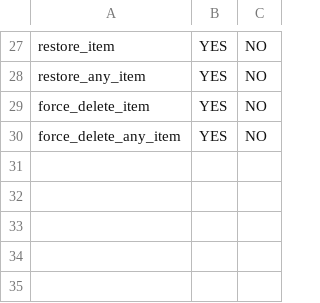
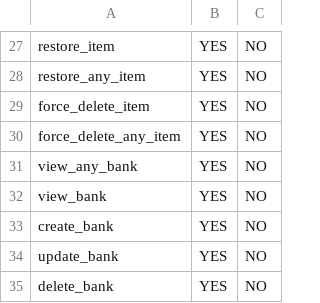
Before and after one commit to hadziqmtqn/invoice-filament, a CSV file: database/import/permissions.csv, drawn as a sheet; only a part is shown, gaps mark what is left out; the diff names each change by its address in the sheet, - before the commit and + after, or states it on an @@ line.

Commit message:
Add Bank resource with model, policy, migration, and seeder
Introduces a new Bank resource for Filament, including model, resource, CRUD pages, policy, migration for the banks table, and a seeder with initial bank data. Updates permissions and registers the seeder. Also changes the primary color in the Filament panel provider.

```diff
--- a/database/import/permissions.csv
+++ b/database/import/permissions.csv
+row 31: view_any_bank | YES | NO
+row 32: view_bank | YES | NO
+row 33: create_bank | YES | NO
+row 34: update_bank | YES | NO
+row 35: delete_bank | YES | NO
```
Also changed, not shown: 10 other files.
